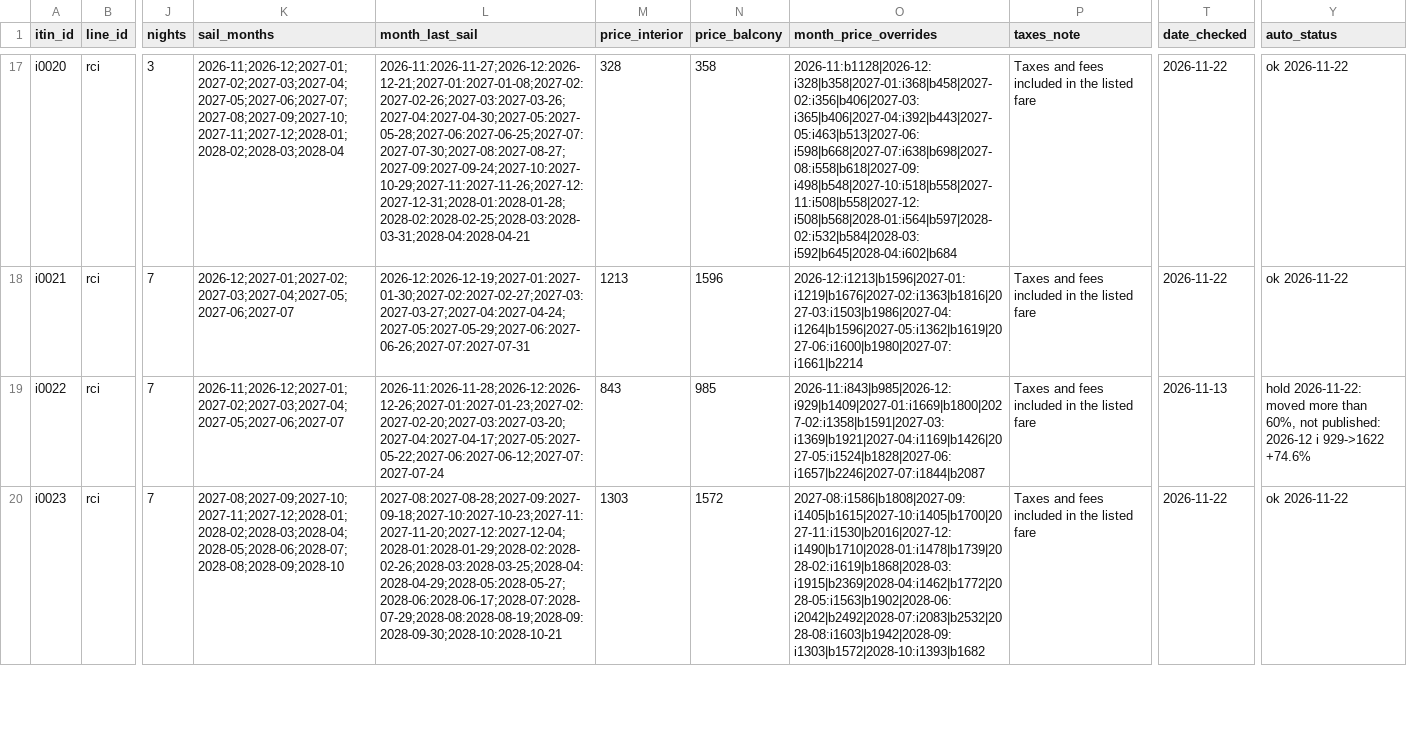
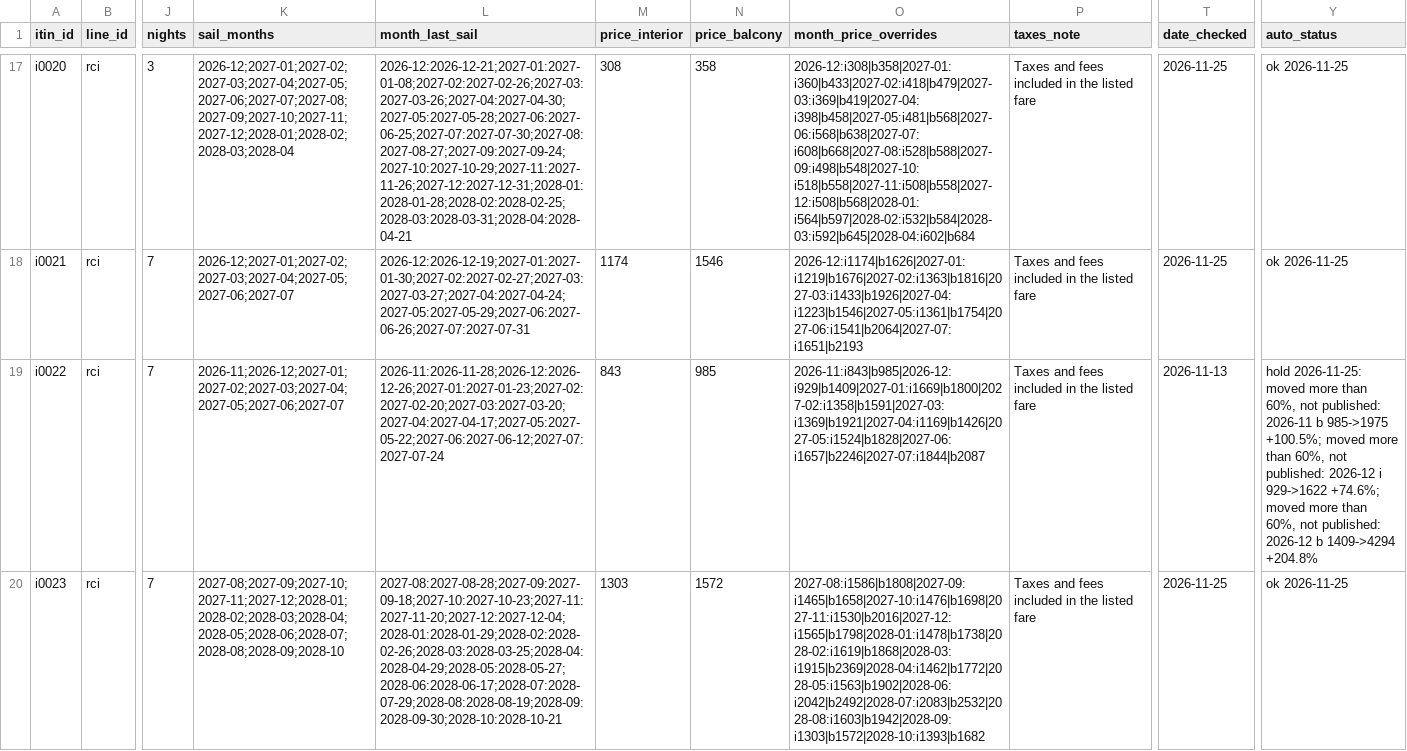
Before and after one commit to lpant29-cmyk/cruiselineadvisors, a CSV file: lp-system/data/03_itineraries.csv, drawn as a sheet; only a part is shown, gaps mark what is left out; the diff covers the shown part only; the diff names each change by its address in the sheet, - before the commit and + after, or states it on an @@ line.

```diff
--- a/lp-system/data/03_itineraries.csv
+++ b/lp-system/data/03_itineraries.csv
-K17 (sail_months): 2026-11;2026-12;2027-01;2027-02;2027-03;2027-04;2027-05;2027-06;2027-07;2027-08;2027-09;2027-10;2027-11;2027-12;2028-01;2028-02;2028-03;2028-04
+K17 (sail_months): 2026-12;2027-01;2027-02;2027-03;2027-04;2027-05;2027-06;2027-07;2027-08;2027-09;2027-10;2027-11;2027-12;2028-01;2028-02;2028-03;2028-04
-L17 (month_last_sail): 2026-11:2026-11-27;2026-12:2026-12-21;2027-01:2027-01-08;2027-02:2027-02-26;2027-03:2027-03-26;2027-04:2027-04-30;2027-05:2027-05-28;2027-06:2027-06-25;2027-07:2027-07-30;2027-08:2027-08-27;2027-09:2027-09-24;2027-10:2027-10-29;2027-11:2027-11-26;2027-12:2027-12-31;2028-01:2028-01-28;2028-02:2028-02-25;2028-03:2028-03-31;2028-04:2028-04-21
+L17 (month_last_sail): 2026-12:2026-12-21;2027-01:2027-01-08;2027-02:2027-02-26;2027-03:2027-03-26;2027-04:2027-04-30;2027-05:2027-05-28;2027-06:2027-06-25;2027-07:2027-07-30;2027-08:2027-08-27;2027-09:2027-09-24;2027-10:2027-10-29;2027-11:2027-11-26;2027-12:2027-12-31;2028-01:2028-01-28;2028-02:2028-02-25;2028-03:2028-03-31;2028-04:2028-04-21
-M17 (price_interior): 328
+M17 (price_interior): 308
-O17 (month_price_overrides): 2026-11:b1128|2026-12:i328|b358|2027-01:i368|b458|2027-02:i356|b406|2027-03:i365|b406|2027-04:i392|b443|2027-05:i463|b513|2027-06:i598|b668|2027-07:i638|b698|2027-08:i558|b618|2027-09:i498|b548|2027-10:i518|b558|2027-11:i508|b558|2027-12:i508|b568|2028-01:i564|b597|2028-02:i532|b584|2028-03:i592|b645|2028-04:i602|b684
+O17 (month_price_overrides): 2026-12:i308|b358|2027-01:i360|b433|2027-02:i418|b479|2027-03:i369|b419|2027-04:i398|b458|2027-05:i481|b568|2027-06:i568|b638|2027-07:i608|b668|2027-08:i528|b588|2027-09:i498|b548|2027-10:i518|b558|2027-11:i508|b558|2027-12:i508|b568|2028-01:i564|b597|2028-02:i532|b584|2028-03:i592|b645|2028-04:i602|b684
-T17:T18 (date_checked): 2026-11-22
+T17:T18 (date_checked): 2026-11-25
-Y17:Y18 (auto_status): ok 2026-11-22
+Y17:Y18 (auto_status): ok 2026-11-25
-M18 (price_interior): 1213
+M18 (price_interior): 1174
-N18 (price_balcony): 1596
+N18 (price_balcony): 1546
-O18 (month_price_overrides): 2026-12:i1213|b1596|2027-01:i1219|b1676|2027-02:i1363|b1816|2027-03:i1503|b1986|2027-04:i1264|b1596|2027-05:i1362|b1619|2027-06:i1600|b1980|2027-07:i1661|b2214
+O18 (month_price_overrides): 2026-12:i1174|b1626|2027-01:i1219|b1676|2027-02:i1363|b1816|2027-03:i1433|b1926|2027-04:i1223|b1546|2027-05:i1361|b1754|2027-06:i1541|b2064|2027-07:i1651|b2193
-Y19 (auto_status): hold 2026-11-22: moved more than 60%, not published: 2026-12 i 929->1622 +74.6%
+Y19 (auto_status): hold 2026-11-25: moved more than 60%, not published: 2026-11 b 985->1975 +100.5%; moved more than 60%, not published: 2026-12 i 929->1622 +74.6%; moved more than 60%, not published: 2026-12 b 1409->4294 +204.8%
-O20 (month_price_overrides): 2027-08:i1586|b1808|2027-09:i1405|b1615|2027-10:i1405|b1700|2027-11:i1530|b2016|2027-12:i1490|b1710|2028-01:i1478|b1739|2028-02:i1619|b1868|2028-03:i1915|b2369|2028-04:i1462|b1772|2028-05:i1563|b1902|2028-06:i2042|b2492|2028-07:i2083|b2532|2028-08:i1603|b1942|2028-09:i1303|b1572|2028-10:i1393|b1682
+O20 (month_price_overrides): 2027-08:i1586|b1808|2027-09:i1465|b1658|2027-10:i1476|b1698|2027-11:i1530|b2016|2027-12:i1565|b1798|2028-01:i1478|b1738|2028-02:i1619|b1868|2028-03:i1915|b2369|2028-04:i1462|b1772|2028-05:i1563|b1902|2028-06:i2042|b2492|2028-07:i2083|b2532|2028-08:i1603|b1942|2028-09:i1303|b1572|2028-10:i1393|b1682
-T20 (date_checked): 2026-11-22
+T20 (date_checked): 2026-11-25
-Y20 (auto_status): ok 2026-11-22
+Y20 (auto_status): ok 2026-11-25
```
Also changed, not shown: 103 edited cells elsewhere in this file, 34 other files.
